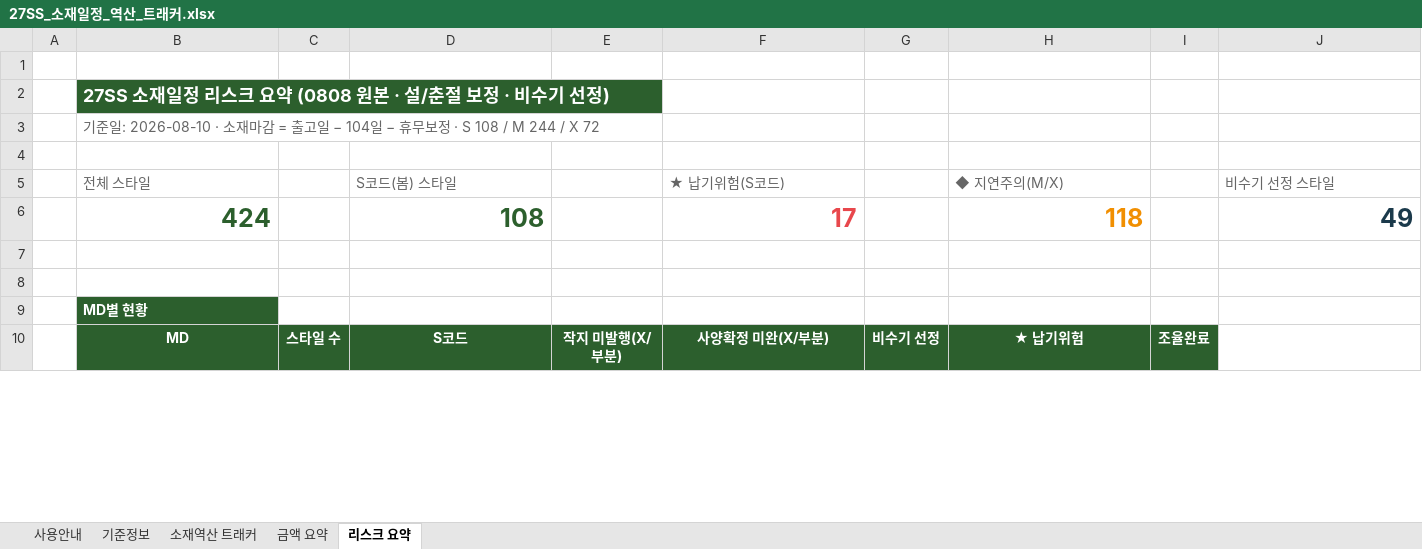
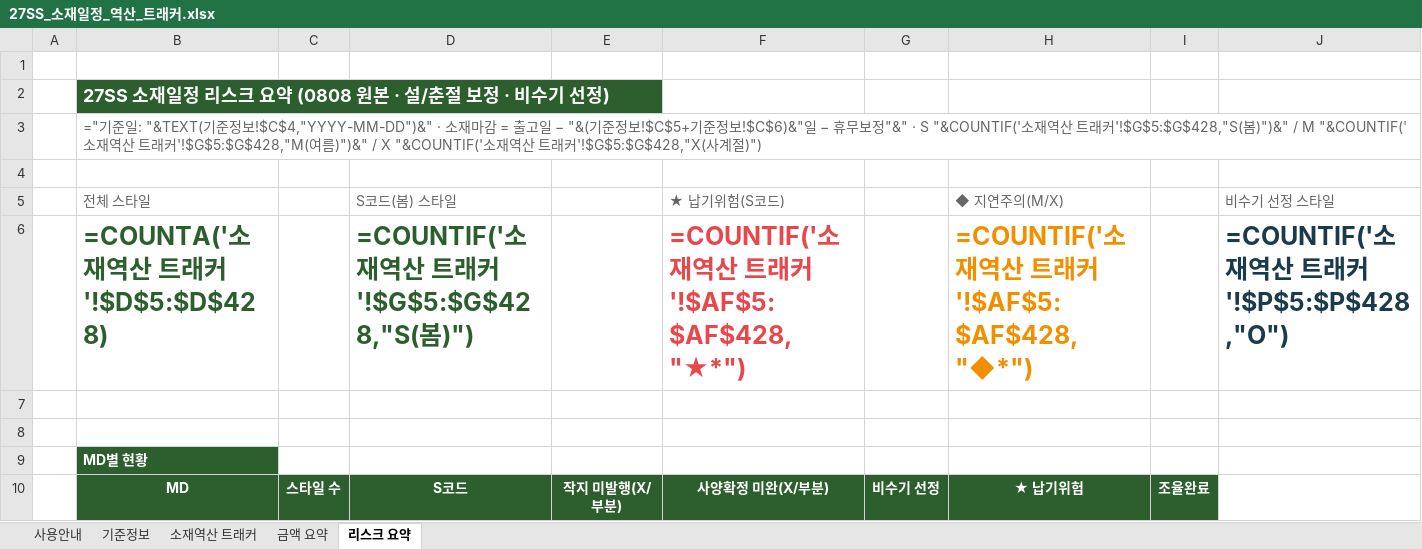
Before and after one commit to gj1818-lab/-, an Excel workbook: 27SS 출고계획 조율/output/27SS_소재일정_역산_트래커.xlsx, sheet 리스크 요약, drawn as a sheet; only a part is shown; values as stored, in another font and other column widths than the file's, no borders; formulas without a stored value are shown as written; removed rows and columns are numbered as before the commit, all else as after; the diff covers the shown part only; the diff names each change by its address in the sheet, - before the commit and + after, or states it on an @@ line.

```diff
--- a/27SS 출고계획 조율/output/27SS_소재일정_역산_트래커.xlsx (sheet 리스크 요약)
+++ b/27SS 출고계획 조율/output/27SS_소재일정_역산_트래커.xlsx (sheet 리스크 요약)
-B3 (전체 스타일): 기준일: 2026-08-10 · 소재마감 = 출고일 − 104일 − 휴무보정 · S 108 / M 244 / X 72
+B3 (전체 스타일): ="기준일: "&TEXT(기준정보!$C$4,"YYYY-MM-DD")&" · 소재마감 = 출고일 − "&(기준정보!$C$5+기준정보!$C$6)&"일 − 휴무보정"&" · S "&COUNTIF('소재역산 트래커'!$G$5:$G$428,"S(봄)")&" / M "&COUNTIF('소재역산 트래커'!$G$5:$G$428,"M(여름)")&" / X "&COUNTIF('소재역산 트래커'!$G$5:$G$428,"X(사계절)")
-row 6:  | 424 |  | 108 |  | 17 |  | 118 |  | 49
+row 6:  | =COUNTA('소재역산 트래커'!$D$5:$D$428) |  | =COUNTIF('소재역산 트래커'!$G$5:$G$428,"S(봄)") |  | =COUNTIF('소재역산 트래커'!$AF$5:$AF$428,"★*") |  | =COUNTIF('소재역산 트래커'!$AF$5:$AF$428,"◆*") |  | =COUNTIF('소재역산 트래커'!$P$5:$P$428,"O")
```
Also changed, not shown: 77 edited cells and cell formats elsewhere in this sheet, sheet 소재역산 트래커, sheet 금액 요약, sheet 기준정보, charts or pictures, 2 other files.
